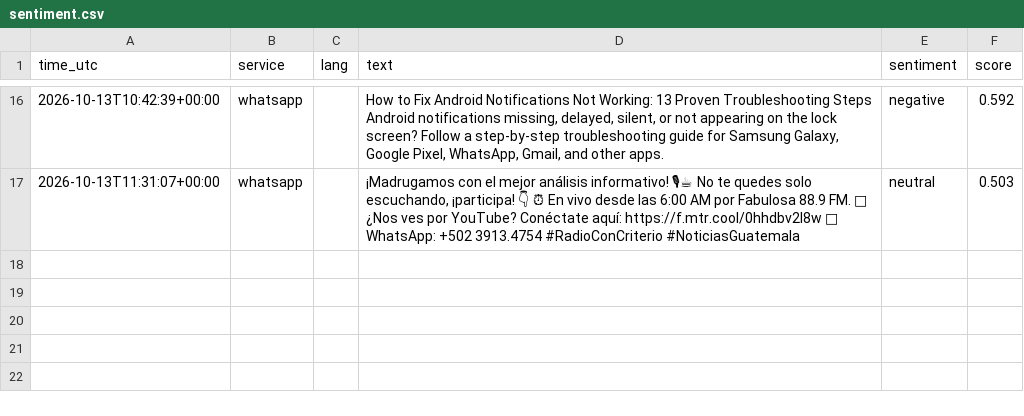
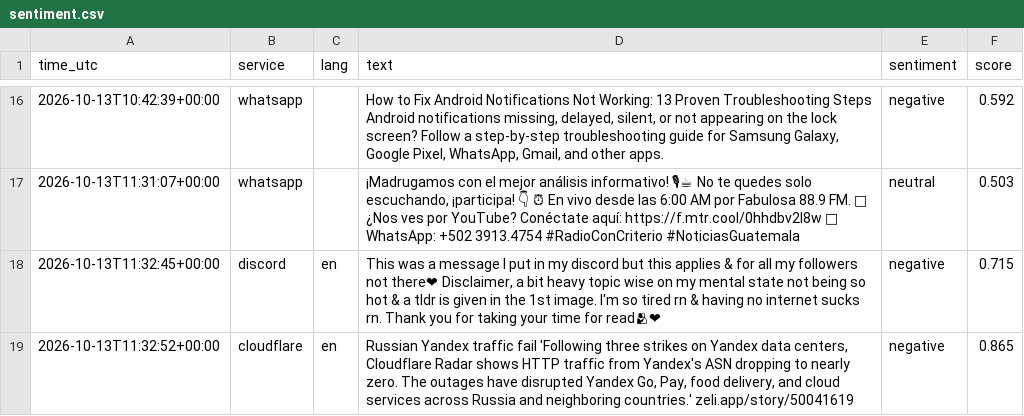
Before and after one commit to 8Y12N/ai4g-portfolio-Yazan_Nemo, a CSV file: Term 1/Week 6/hackathon/data/sentiment.csv, drawn as a sheet; only a part is shown, gaps mark what is left out; the diff names each change by its address in the sheet, - before the commit and + after, or states it on an @@ line.

```diff
--- a/Term 1/Week 6/hackathon/data/sentiment.csv
+++ b/Term 1/Week 6/hackathon/data/sentiment.csv
+row 18: 2026-10-13T11:32:45+00:00 | discord | en | This was a message I put in my discord but this applies & for all my followers not there❤ Disclaimer, a bit heavy topic wise on my mental state not being so hot & a tldr is given in the 1st image. I'm so tired rn & having no internet sucks rn. Thank you for taking your time for read🫂❤ | negative | 0.715
+row 19: 2026-10-13T11:32:52+00:00 | cloudflare | en | Russian Yandex traffic fail 'Following three strikes on Yandex data centers, Cloudflare Radar shows HTTP traffic from Yandex's ASN dropping to nearly zero. The outages have disrupted Yandex Go, Pay, food delivery, and cloud services across Russia and neighboring countries.' zeli.app/story/50041619 | negative | 0.865
```
Also changed, not shown: Term 1/Week 6/hackathon/data/posts.csv, 1 other file.
